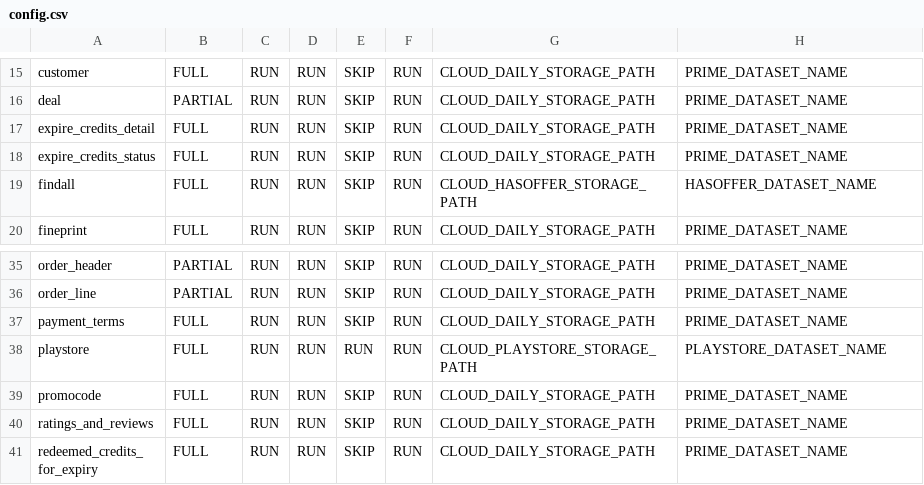
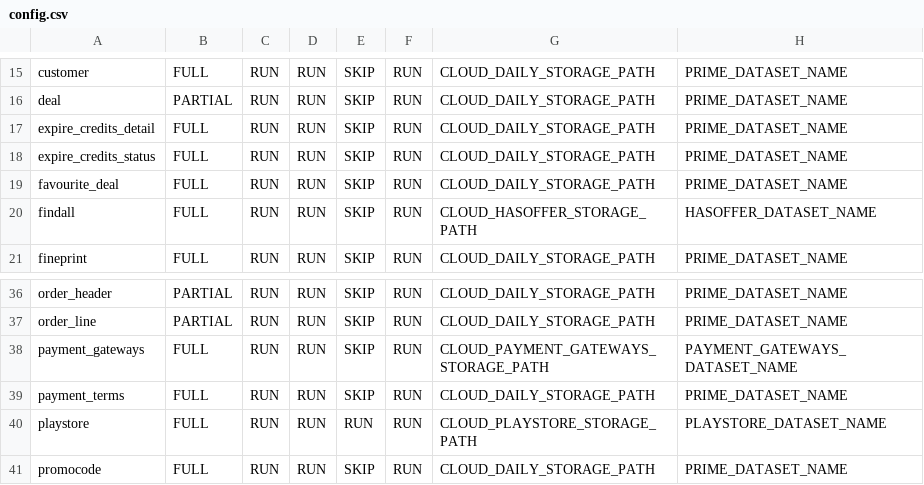
Before and after one commit to rashmishra/Atom, a CSV file: modular_ETL/config/config.csv, drawn as a sheet; only a part is shown, gaps mark what is left out; the shorter side is filled out with more unchanged rows; the diff names each change by its address in the sheet, - before the commit and + after, or states it on an @@ line.

Commit message:
Initial draft for ingestion of Payment Gateways data and Favourite deals data.

```diff
--- a/modular_ETL/config/config.csv
+++ b/modular_ETL/config/config.csv
+row 19: favourite_deal | FULL | RUN | RUN | SKIP | RUN | CLOUD_DAILY_STORAGE_PATH | PRIME_DATASET_NAME
+row 38: payment_gateways | FULL | RUN | RUN | SKIP | RUN | CLOUD_PAYMENT_GATEWAYS_STORAGE_PATH | PAYMENT_GATEWAYS_DATASET_NAME
```
Also changed, not shown: 9 other files.
